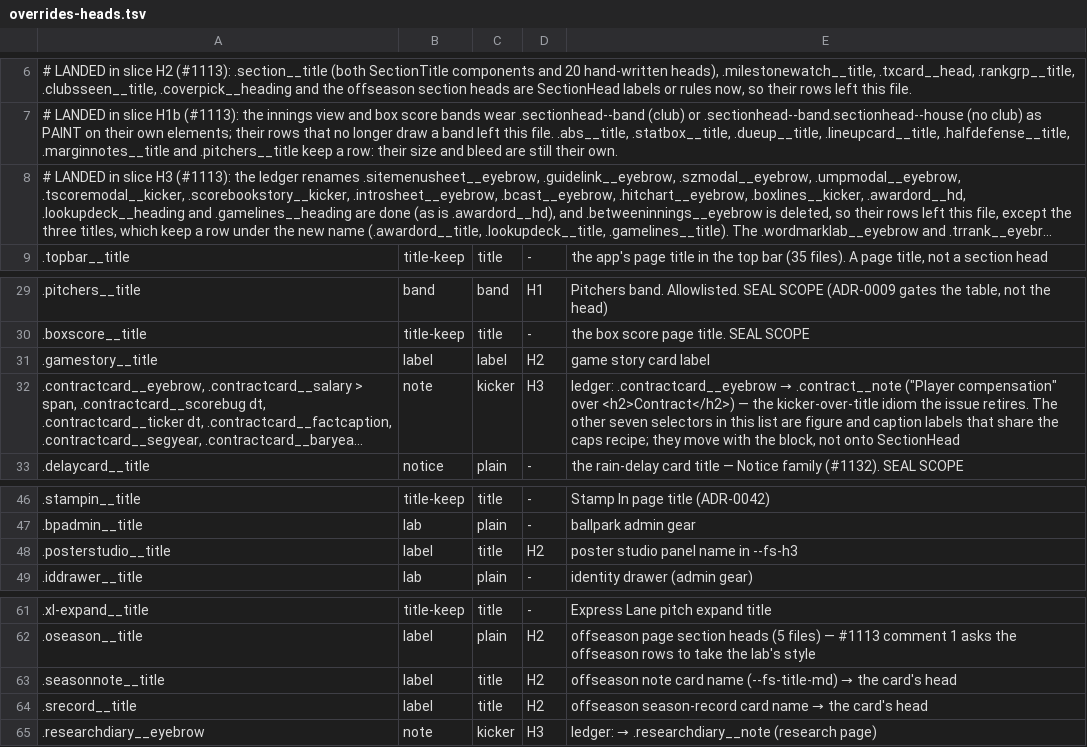
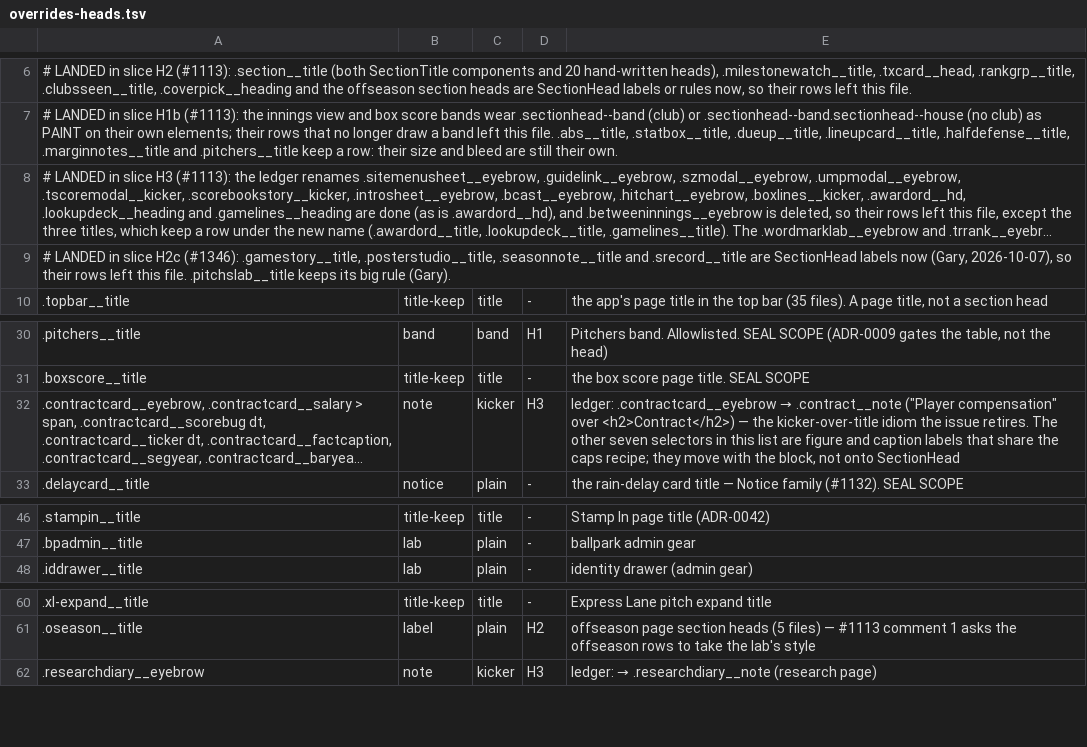
Before and after one commit to gzilavyss2025/bbsbh, a TSV file: .scratch/design-system/card-collapse/overrides-heads.tsv, drawn as a sheet; only a part is shown, gaps mark what is left out; long unchanged cells end in …; removed rows and columns are numbered as before the commit, all else as after; the diff names each change by its address in the sheet, - before the commit and + after, or states it on an @@ line.

```diff
--- a/.scratch/design-system/card-collapse/overrides-heads.tsv
+++ b/.scratch/design-system/card-collapse/overrides-heads.tsv
+row 9: # LANDED in slice H2c (#1346): .gamestory__title, .posterstudio__title, .seasonnote__title and .srecord__title are SectionHead labels now (Gary, 2026-10-07), so their rows left this file. .pitchslab__title keeps its big rule (Gary).
-row 31: .gamestory__title | label | label | H2 | game story card label
-row 48: .posterstudio__title | label | title | H2 | poster studio panel name in --fs-h3
-row 63: .seasonnote__title | label | title | H2 | offseason note card name (--fs-title-md) → the card's head
-row 64: .srecord__title | label | title | H2 | offseason season-record card name → the card's head
```
Also changed, not shown: 11 other files.
